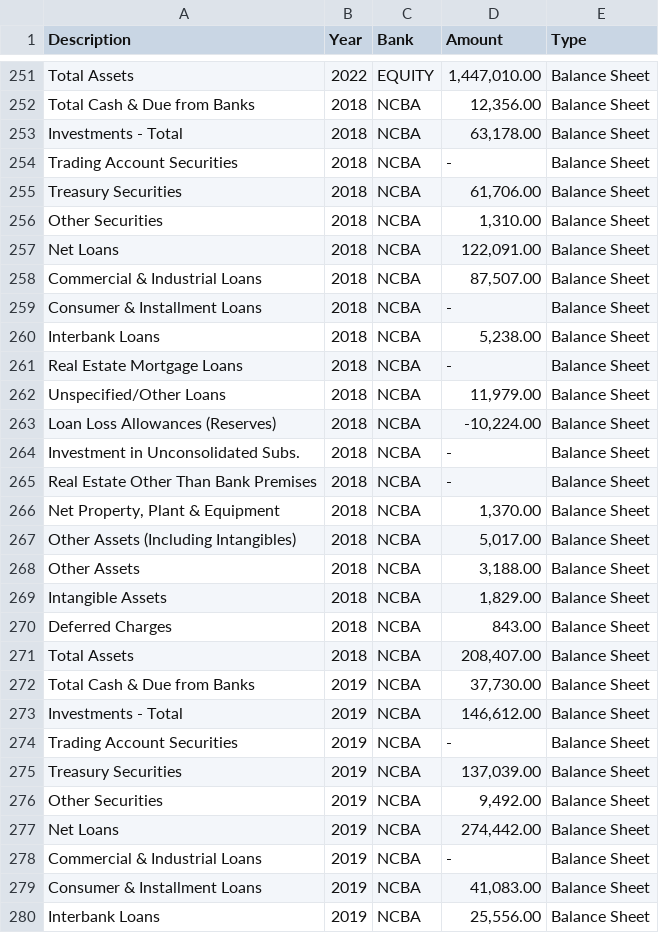
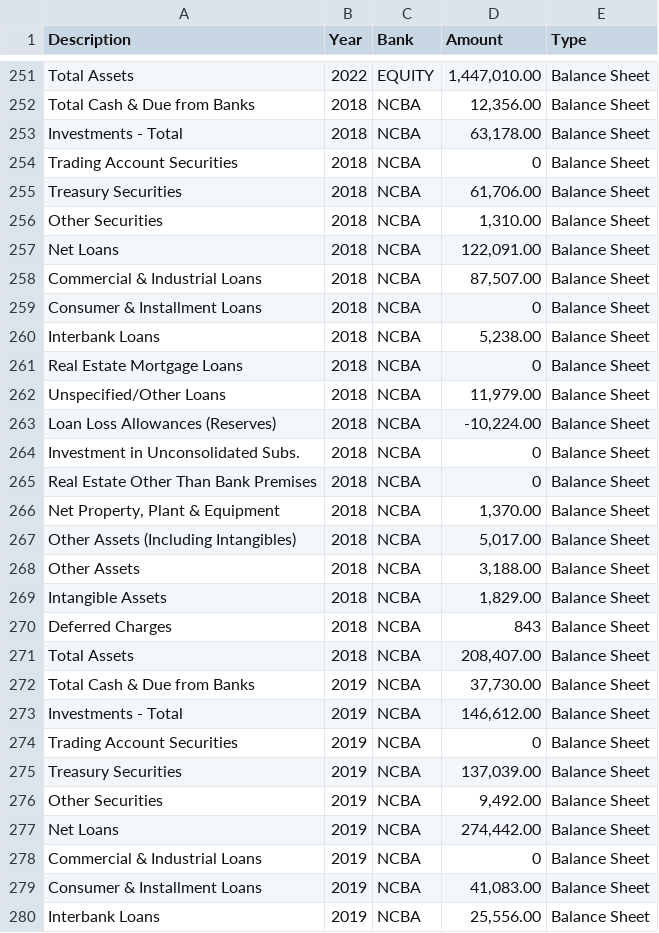
Before and after one commit to Nziokav/BigDataFin, a CSV file: BANKS_FINANCIAL_DATA_SUMMARY.csv, drawn as a sheet; only a part is shown, gaps mark what is left out; the diff covers the shown part only.

```diff
--- a/BANKS_FINANCIAL_DATA_SUMMARY.csv
+++ b/BANKS_FINANCIAL_DATA_SUMMARY.csv
@@ -254 +254 @@ Investments - Total,2018,NCBA," 63,178.00 ",Balance Sheet
-Trading Account Securities,2018,NCBA, -   ,Balance Sheet
+Trading Account Securities,2018,NCBA,0,Balance Sheet
@@ -259 +259 @@ Commercial & Industrial Loans,2018,NCBA," 87,507.00 ",Balance Sheet
-Consumer & Installment Loans,2018,NCBA, -   ,Balance Sheet
+Consumer & Installment Loans,2018,NCBA,0,Balance Sheet
@@ -261 +261 @@ Interbank Loans,2018,NCBA," 5,238.00 ",Balance Sheet
-Real Estate Mortgage Loans,2018,NCBA, -   ,Balance Sheet
+Real Estate Mortgage Loans,2018,NCBA,0,Balance Sheet
@@ -264,2 +264,2 @@ Loan Loss Allowances (Reserves),2018,NCBA,"-10,224.00 ",Balance Sheet
-Investment in Unconsolidated Subs.,2018,NCBA, -   ,Balance Sheet
-Real Estate Other Than Bank Premises,2018,NCBA, -   ,Balance Sheet
+Investment in Unconsolidated Subs.,2018,NCBA,0,Balance Sheet
+Real Estate Other Than Bank Premises,2018,NCBA,0,Balance Sheet
@@ -270 +270 @@ Intangible Assets,2018,NCBA," 1,829.00 ",Balance Sheet
-Deferred Charges,2018,NCBA, 843.00 ,Balance Sheet
+Deferred Charges,2018,NCBA,843,Balance Sheet
@@ -274 +274 @@ Investments - Total,2019,NCBA," 146,612.00 ",Balance Sheet
-Trading Account Securities,2019,NCBA, -   ,Balance Sheet
+Trading Account Securities,2019,NCBA,0,Balance Sheet
@@ -278 +278 @@ Net Loans,2019,NCBA," 274,442.00 ",Balance Sheet
-Commercial & Industrial Loans,2019,NCBA, -   ,Balance Sheet
+Commercial & Industrial Loans,2019,NCBA,0,Balance Sheet
```
Also changed, not shown: 75 edited cells elsewhere in this file.
